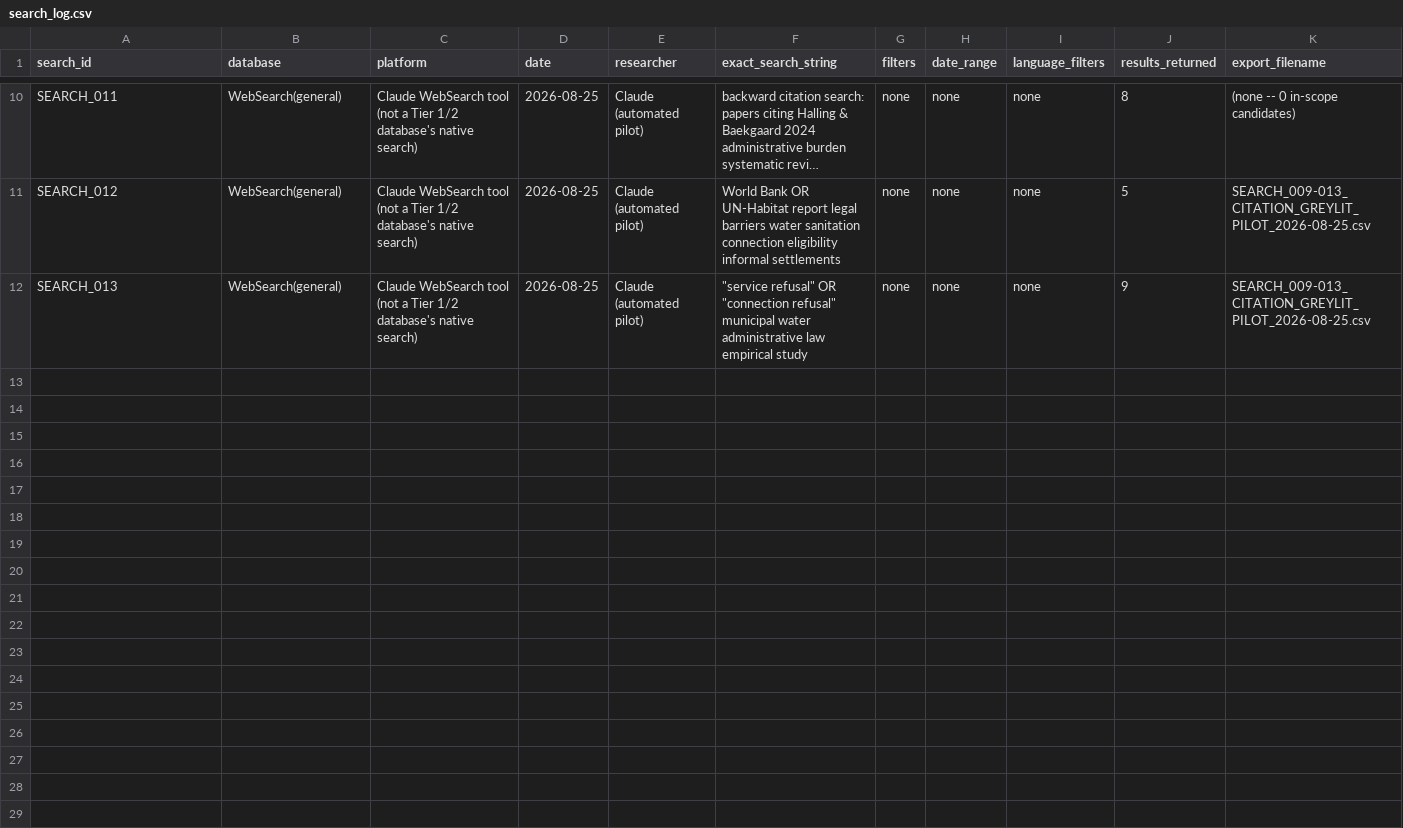
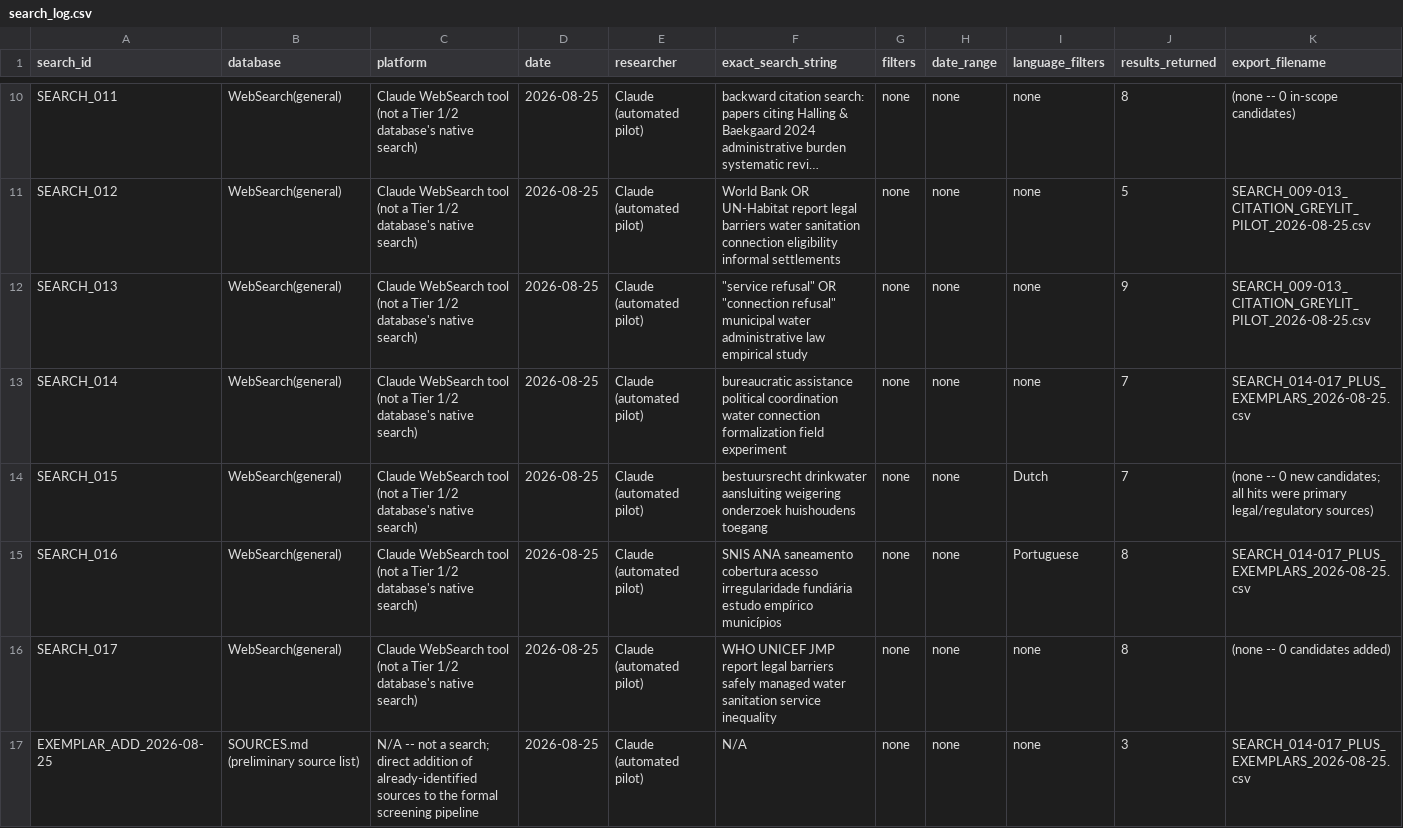
Before and after one commit to jrklaus8/water-law-dataset, a CSV file: legal-last-mile-systematic-review/01_search/search_logs/search_log.csv, drawn as a sheet; only a part is shown, gaps mark what is left out; long unchanged cells end in …; rows hold the shown columns only; the diff names each change by its address in the sheet, - before the commit and + after, or states it on an @@ line.

```diff
--- a/legal-last-mile-systematic-review/01_search/search_logs/search_log.csv
+++ b/legal-last-mile-systematic-review/01_search/search_logs/search_log.csv
+row 13: SEARCH_014 | WebSearch(general) | Claude WebSearch tool (not a Tier 1/2 database's native search) | 2026-08-25 | Claude (automated pilot) | bureaucratic assistance political coordination water connection formalization field experiment | none | none | none | 7 | SEARCH_014-017_PLUS_EXEMPLARS_2026-08-25.csv
+row 14: SEARCH_015 | WebSearch(general) | Claude WebSearch tool (not a Tier 1/2 database's native search) | 2026-08-25 | Claude (automated pilot) | bestuursrecht drinkwater aansluiting weigering onderzoek huishoudens toegang | none | none | Dutch | 7 | (none -- 0 new candidates; all hits were primary legal/regulatory sources)
+row 15: SEARCH_016 | WebSearch(general) | Claude WebSearch tool (not a Tier 1/2 database's native search) | 2026-08-25 | Claude (automated pilot) | SNIS ANA saneamento cobertura acesso irregularidade fundiária estudo empírico municípios | none | none | Portuguese | 8 | SEARCH_014-017_PLUS_EXEMPLARS_2026-08-25.csv
+row 16: SEARCH_017 | WebSearch(general) | Claude WebSearch tool (not a Tier 1/2 database's native search) | 2026-08-25 | Claude (automated pilot) | WHO UNICEF JMP report legal barriers safely managed water sanitation service inequality | none | none | none | 8 | (none -- 0 candidates added)
+row 17: EXEMPLAR_ADD_2026-08-25 | SOURCES.md (preliminary source list) | N/A -- not a search; direct addition of already-identified sources to the formal screening pipeline | 2026-08-25 | Claude (automated pilot) | N/A | none | none | none | 3 | SEARCH_014-017_PLUS_EXEMPLARS_2026-08-25.csv
```
Also changed, not shown: legal-last-mile-systematic-review/01_search/deduplicated/deduplicated_records.csv, legal-last-mile-systematic-review/02_screening/title_abstract/screening_database.csv, 7 other files.
